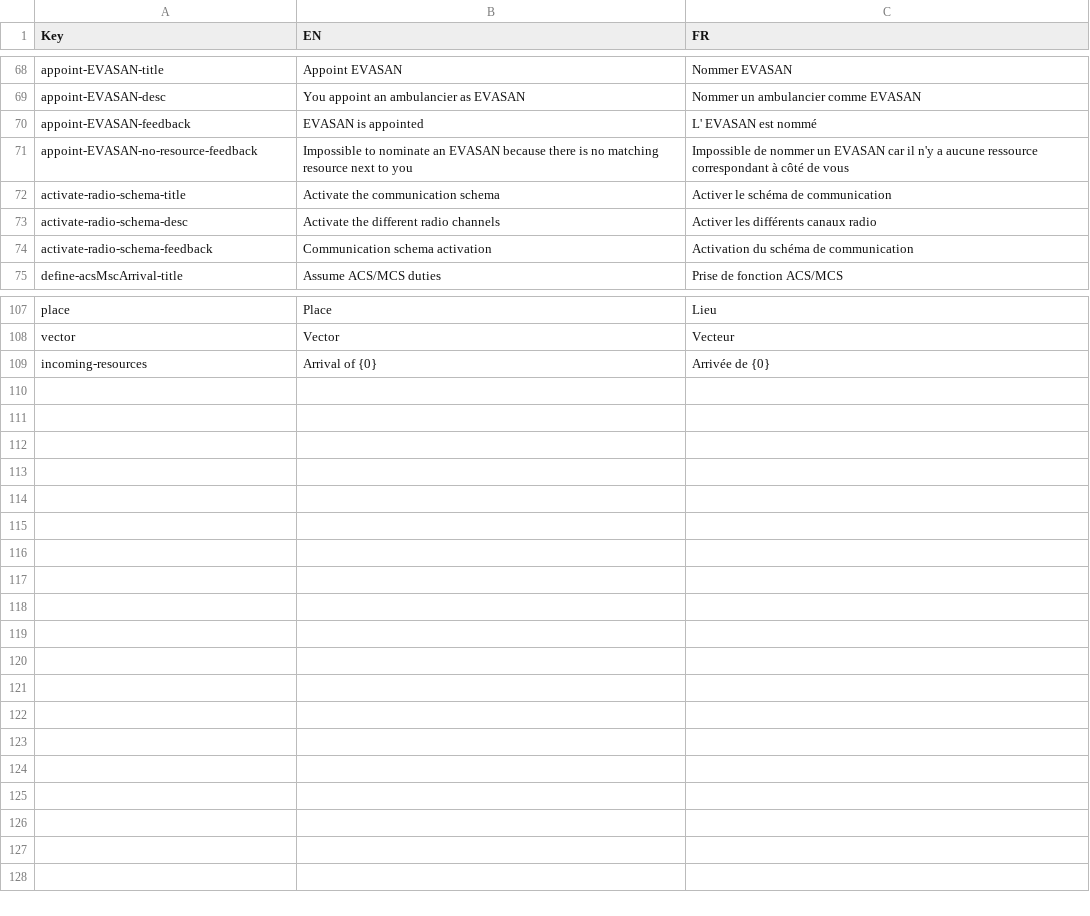
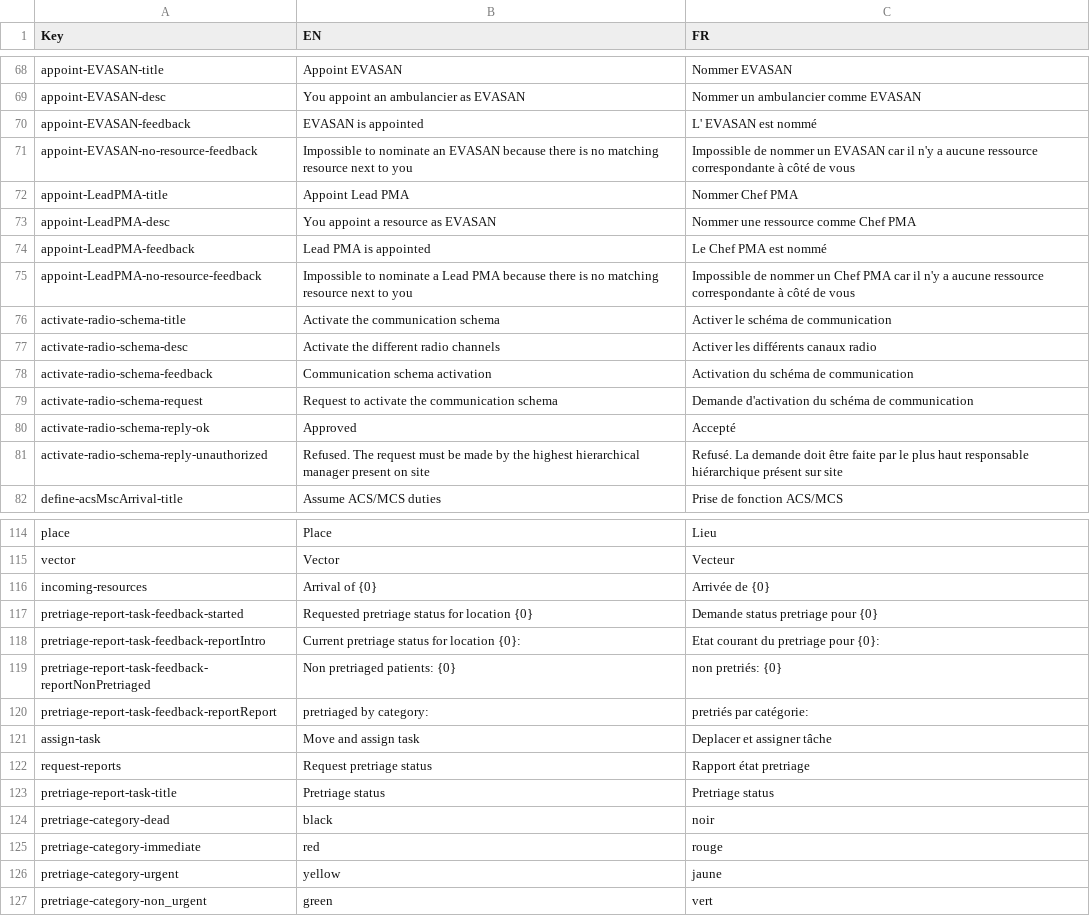
Before and after one commit to Heigvd/mimms, a TSV file: gameModel/files/translations/mainSim-actions-tasks.tsv, drawn as a sheet; only a part is shown, gaps mark what is left out.

Commit message:
MIM-268: pretriage status report

```diff
--- a/gameModel/files/translations/mainSim-actions-tasks.tsv
+++ b/gameModel/files/translations/mainSim-actions-tasks.tsv
@@ -70,3 +70,7 @@ appoint-EVASAN-desc	You appoint an ambulancier as EVASAN 	Nommer un ambulancier
 appoint-EVASAN-feedback	EVASAN is appointed	L' EVASAN est nommé	
-appoint-EVASAN-no-resource-feedback	Impossible to nominate an EVASAN because there is no matching resource next to you	Impossible de nommer un EVASAN car il n'y a aucune ressource correspondant à côté de vous	
+appoint-EVASAN-no-resource-feedback	Impossible to nominate an EVASAN because there is no matching resource next to you	Impossible de nommer un EVASAN car il n'y a aucune ressource correspondante à côté de vous	
+appoint-LeadPMA-title	Appoint Lead PMA	Nommer Chef PMA	
+appoint-LeadPMA-desc	You appoint a resource as EVASAN 	Nommer une ressource comme Chef PMA	
+appoint-LeadPMA-feedback	Lead PMA is appointed	Le Chef PMA est nommé	
+appoint-LeadPMA-no-resource-feedback	Impossible to nominate a Lead PMA because there is no matching resource next to you	Impossible de nommer un Chef PMA car il n'y a aucune ressource correspondante à côté de vous	
 activate-radio-schema-title	Activate the communication schema	Activer le schéma de communication	
@@ -74,2 +78,5 @@ activate-radio-schema-desc	Activate the different radio channels	Activer les dif
 activate-radio-schema-feedback	Communication schema activation	Activation du schéma de communication	
+activate-radio-schema-request	Request to activate the communication schema	Demande d'activation du schéma de communication	
+activate-radio-schema-reply-ok	Approved	Accepté	
+activate-radio-schema-reply-unauthorized	Refused. The request must be made by the highest hierarchical manager present on site	Refusé. La demande doit être faite par le plus haut responsable hiérarchique présent sur site	
 define-acsMscArrival-title	Assume ACS/MCS duties	Prise de fonction ACS/MCS	
@@ -109 +116,12 @@ vector	Vector	Vecteur
 incoming-resources	Arrival of {0}	Arrivée de {0}	
+pretriage-report-task-feedback-started	Requested pretriage status for location {0}	Demande status pretriage pour {0}	
+pretriage-report-task-feedback-reportIntro	Current pretriage status for location {0}:	Etat courant du pretriage pour {0}:  	
+pretriage-report-task-feedback-reportNonPretriaged	Non pretriaged patients: {0}	non pretriés: {0}	
+pretriage-report-task-feedback-reportReport	pretriaged by category:	pretriés par catégorie:	
+assign-task	Move and assign task	Deplacer et assigner tâche	
+request-reports	Request pretriage status	Rapport état pretriage	
+pretriage-report-task-title	Pretriage status	Pretriage status	
+pretriage-category-dead	black	noir	
+pretriage-category-immediate	red	rouge	
+pretriage-category-urgent	yellow	jaune	
+pretriage-category-non_urgent	green	vert	
```
Also changed, not shown: 19 other files.
